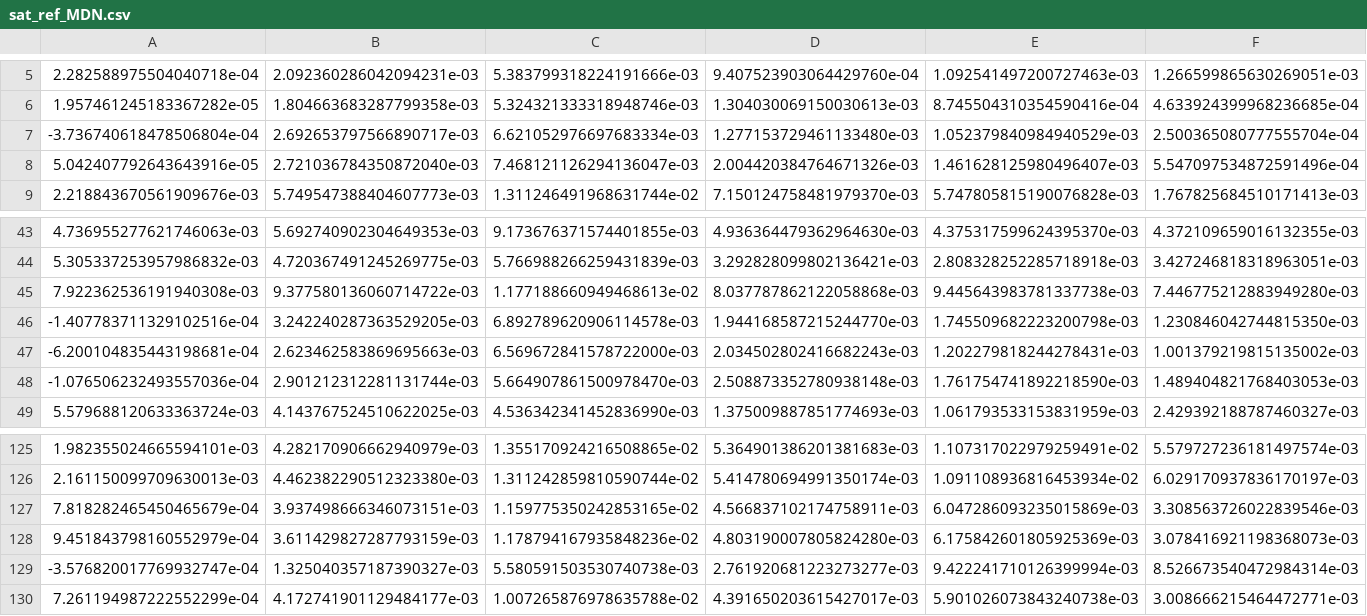
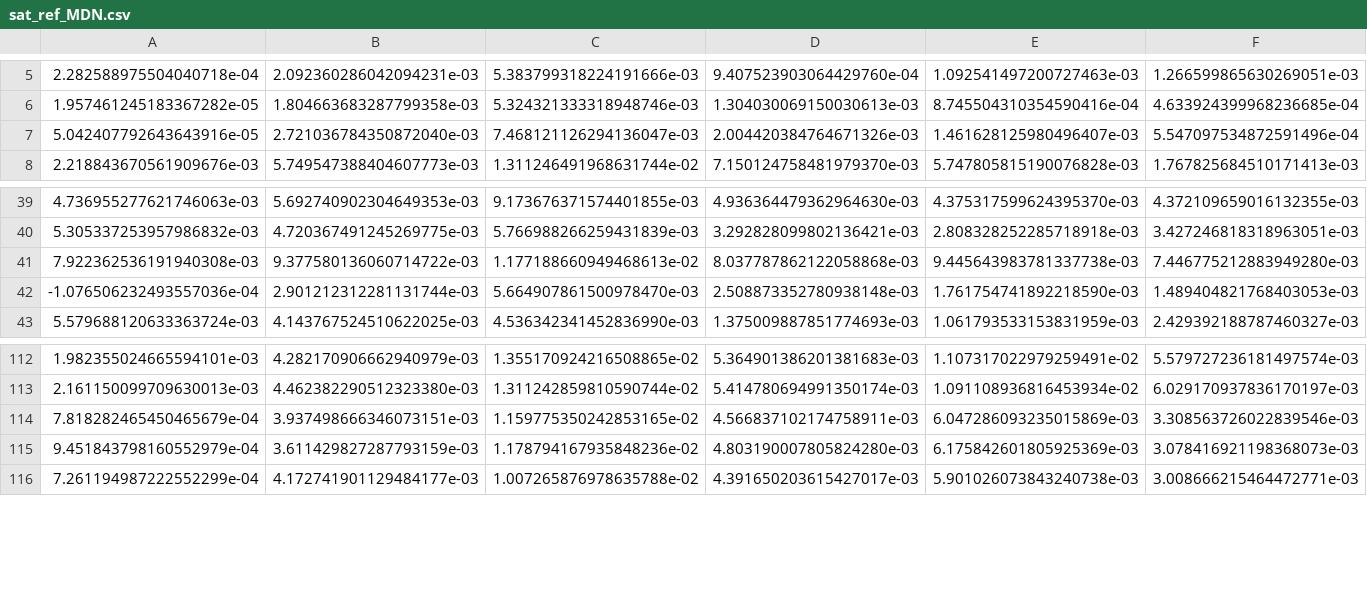
Before and after one commit to AmirM69/BPL_chla_modelling_RSdata, a CSV file: sat_ref_MDN.csv, drawn as a sheet; only a part is shown, gaps mark what is left out; rows hold the shown columns only; the diff covers the shown part only; the diff names each change by its address in the sheet, - before the commit and + after, or states it on an @@ line.

```diff
--- a/sat_ref_MDN.csv
+++ b/sat_ref_MDN.csv
-row 7: -3.736740618478506804e-04 | 2.692653797566890717e-03 | 6.621052976697683334e-03 | 1.277153729461133480e-03 | 1.052379840984940529e-03 | 2.500365080777555704e-04
-row 46: -1.407783711329102516e-04 | 3.242240287363529205e-03 | 6.892789620906114578e-03 | 1.944168587215244770e-03 | 1.745509682223200798e-03 | 1.230846042744815350e-03
-row 47: -6.200104835443198681e-04 | 2.623462583869695663e-03 | 6.569672841578722000e-03 | 2.034502802416682243e-03 | 1.202279818244278431e-03 | 1.001379219815135002e-03
-row 129: -3.576820017769932747e-04 | 1.325040357187390327e-03 | 5.580591503530740738e-03 | 2.761920681223273277e-03 | 9.422241710126399994e-03 | 8.526673540472984314e-03
```
Also changed, not shown: 10 removed rows elsewhere in this file, MDN_sat_ref_MDN.csv, 5 other files.
